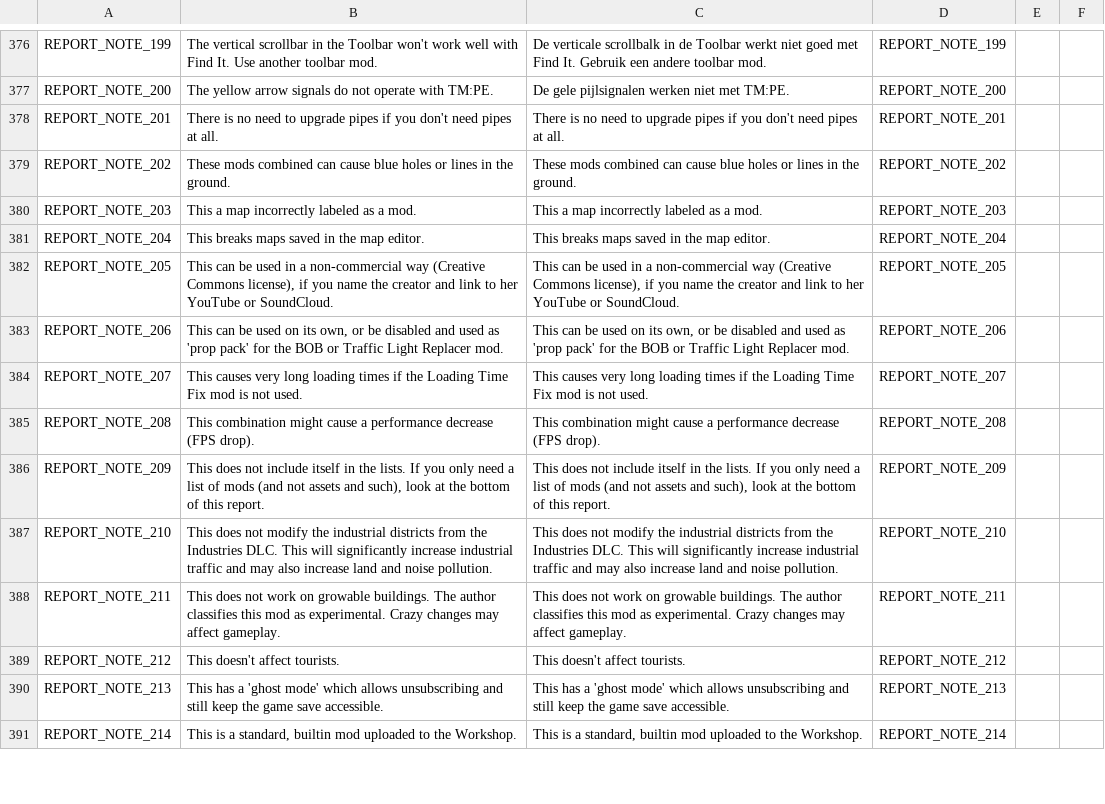
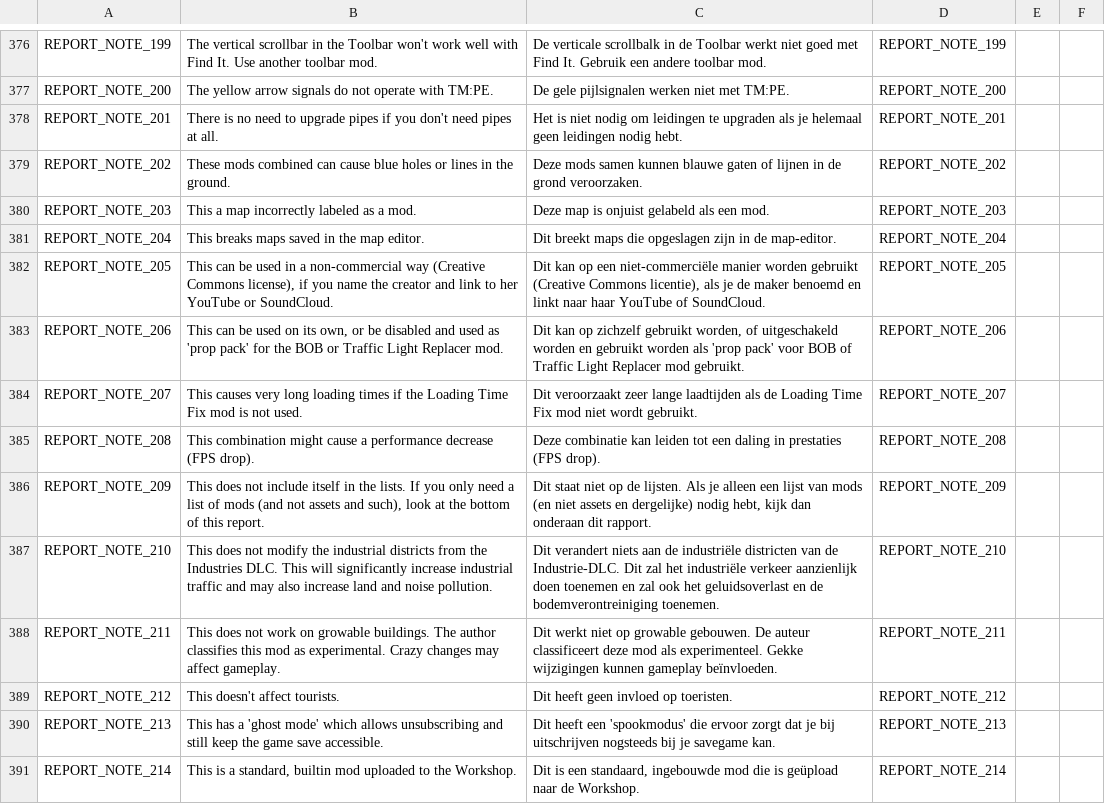
Before and after one commit to chameleon-tbn/CompatibilityReport, a CSV file: i18n/nl_NL.csv, drawn as a sheet; only a part is shown, gaps mark what is left out; the diff covers the shown part only; the diff names each change by its address in the sheet, - before the commit and + after, or states it on an @@ line.

Commit message:
Updated Translations

```diff
--- a/i18n/nl_NL.csv
+++ b/i18n/nl_NL.csv
-C378: There is no need to upgrade pipes if you don't need pipes at all.
+C378: Het is niet nodig om leidingen te upgraden als je helemaal geen leidingen nodig hebt.
-C379: These mods combined can cause blue holes or lines in the ground.
+C379: Deze mods samen kunnen blauwe gaten of lijnen in de grond veroorzaken.
-C380: This a map incorrectly labeled as a mod.
+C380: Deze map is onjuist gelabeld als een mod.
-C381: This breaks maps saved in the map editor.
+C381: Dit breekt maps die opgeslagen zijn in de map-editor.
-C382: This can be used in a non-commercial way (Creative Commons license), if you name the creator and link to her YouTube or SoundCloud.
+C382: Dit kan op een niet-commerciële manier worden gebruikt (Creative Commons licentie), als je de maker benoemd en linkt naar haar YouTube of SoundCloud.
-C383: This can be used on its own, or be disabled and used as 'prop pack' for the BOB or Traffic Light Replacer mod.
+C383: Dit kan op zichzelf gebruikt worden, of uitgeschakeld worden en gebruikt worden als 'prop pack' voor BOB of Traffic Light Replacer mod gebruikt.
-C384: This causes very long loading times if the Loading Time Fix mod is not used.
+C384: Dit veroorzaakt zeer lange laadtijden als de Loading Time Fix mod niet wordt gebruikt.
-C385: This combination might cause a performance decrease (FPS drop).
+C385: Deze combinatie kan leiden tot een daling in prestaties (FPS drop).
-C386: This does not include itself in the lists. If you only need a list of mods (and not assets and such), look at the bottom of this report.
+C386: Dit staat niet op de lijsten. Als je alleen een lijst van mods (en niet assets en dergelijke) nodig hebt, kijk dan onderaan dit rapport.
-C387: This does not modify the industrial districts from the Industries DLC. This will significantly increase industrial traffic and may also increase land and noise pollution.
+C387: Dit verandert niets aan de industriële districten van de Industrie-DLC. Dit zal het industriële verkeer aanzienlijk doen toenemen en zal ook het geluidsoverlast en de bodemverontreiniging toenemen.
-C388: This does not work on growable buildings. The author classifies this mod as experimental. Crazy changes may affect gameplay.
+C388: Dit werkt niet op growable gebouwen. De auteur classificeert deze mod als experimenteel. Gekke wijzigingen kunnen gameplay beïnvloeden.
-C389: This doesn't affect tourists.
+C389: Dit heeft geen invloed op toeristen.
-C390: This has a 'ghost mode' which allows unsubscribing and still keep the game save accessible.
+C390: Dit heeft een 'spookmodus' die ervoor zorgt dat je bij uitschrijven nogsteeds bij je savegame kan.
-C391: This is a standard, builtin mod uploaded to the Workshop.
+C391: Dit is een standaard, ingebouwde mod die is geüpload naar de Workshop.
```
Also changed, not shown: 91 edited cells elsewhere in this file, i18n/cs_CZ.csv, i18n/de_DE.csv, 11 other files.
